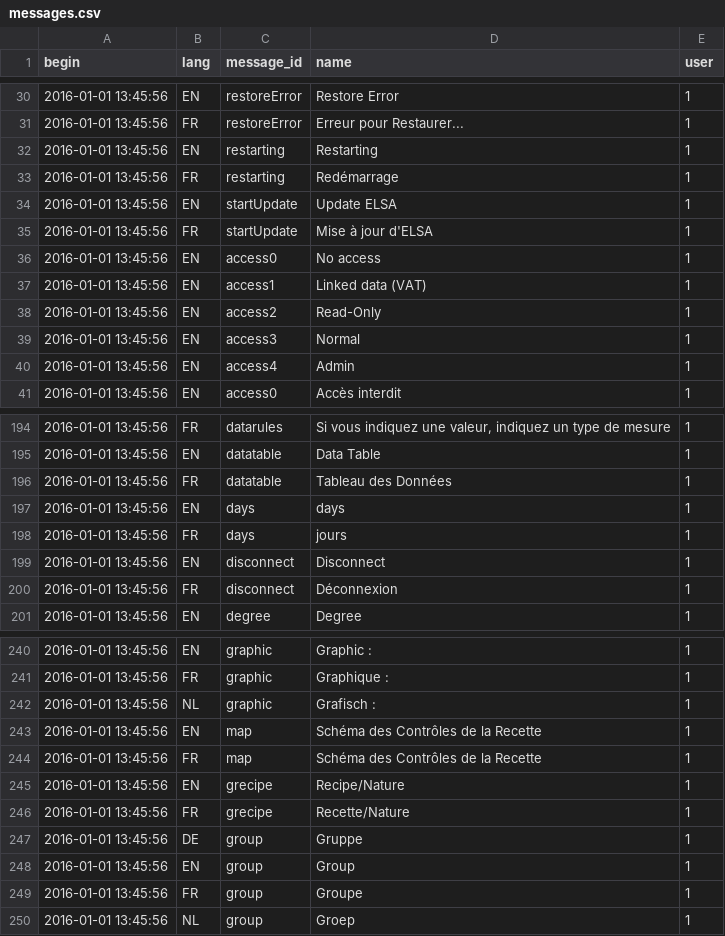
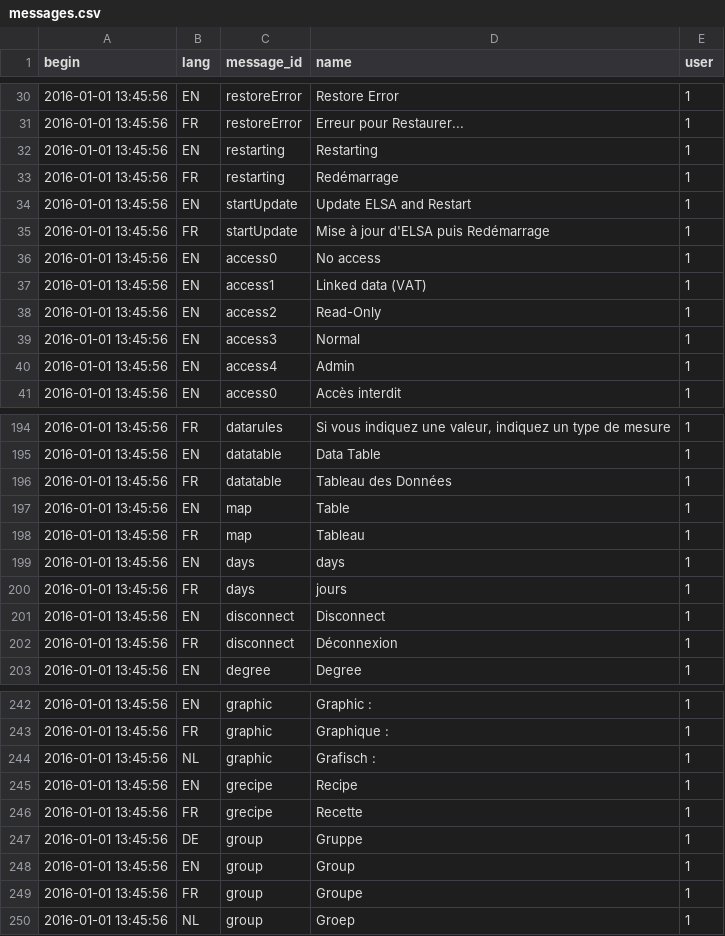
Before and after one commit to AKUINO/ELSA, a CSV file: ELSA/csv/messages.csv, drawn as a sheet; only a part is shown, gaps mark what is left out; removed rows and columns are numbered as before the commit, all else as after; the diff names each change by its address in the sheet, - before the commit and + after, or states it on an @@ line.

```diff
--- a/ELSA/csv/messages.csv
+++ b/ELSA/csv/messages.csv
-D34 (name): Update ELSA
+D34 (name): Update ELSA and Restart
-D35 (name): Mise à jour d'ELSA
+D35 (name): Mise à jour d'ELSA puis Redémarrage
+row 197: 2016-01-01 13:45:56 | EN | map | Table | 1
+row 198: 2016-01-01 13:45:56 | FR | map | Tableau | 1
-row 243: 2016-01-01 13:45:56 | EN | map | Schéma des Contrôles de la Recette | 1
-row 244: 2016-01-01 13:45:56 | FR | map | Schéma des Contrôles de la Recette | 1
-D245 (name): Recipe/Nature
+D245 (name): Recipe
-D246 (name): Recette/Nature
+D246 (name): Recette
```
Also changed, not shown: ELSA/csv/halflings.csv, ELSA/csv/mess.csv, 48 other files.
